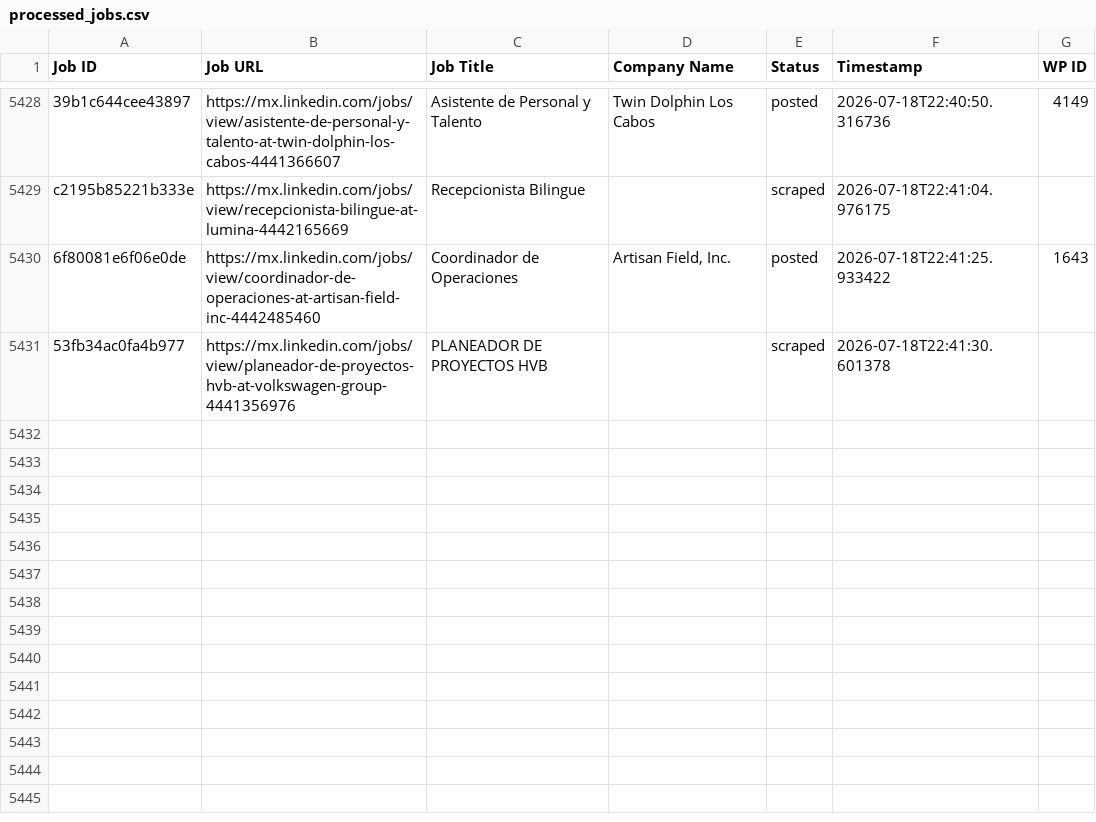
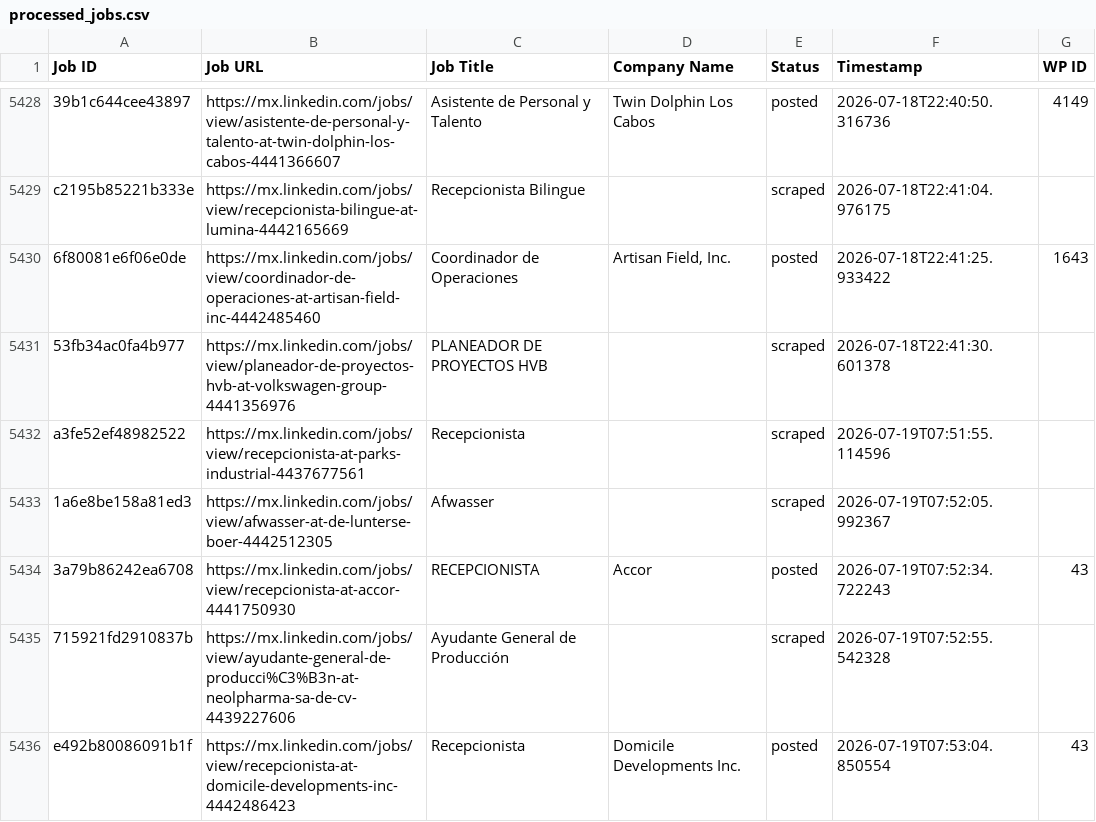
Before and after one commit to innovationinc2000/mx, a CSV file: processed_jobs.csv, drawn as a sheet; only a part is shown, gaps mark what is left out; the diff names each change by its address in the sheet, - before the commit and + after, or states it on an @@ line.

```diff
--- a/processed_jobs.csv
+++ b/processed_jobs.csv
+row 5432: a3fe52ef48982522 | https://mx.linkedin.com/jobs/view/recepcionista-at-parks-industrial-4437677561 | Recepcionista |  | scraped | 2026-07-19T07:51:55.114596
+row 5433: 1a6e8be158a81ed3 | https://mx.linkedin.com/jobs/view/afwasser-at-de-lunterse-boer-4442512305 | Afwasser |  | scraped | 2026-07-19T07:52:05.992367
+row 5434: 3a79b86242ea6708 | https://mx.linkedin.com/jobs/view/recepcionista-at-accor-4441750930 | RECEPCIONISTA | Accor | posted | 2026-07-19T07:52:34.722243 | 43
+row 5435: 715921fd2910837b | https://mx.linkedin.com/jobs/view/ayudante-general-de-producci%C3%B3n-at-neolpharma-sa-de-cv-4439227606 | Ayudante General de Producción |  | scraped | 2026-07-19T07:52:55.542328
+row 5436: e492b80086091b1f | https://mx.linkedin.com/jobs/view/recepcionista-at-domicile-developments-inc-4442486423 | Recepcionista | Domicile Developments Inc. | posted | 2026-07-19T07:53:04.850554 | 43
```
